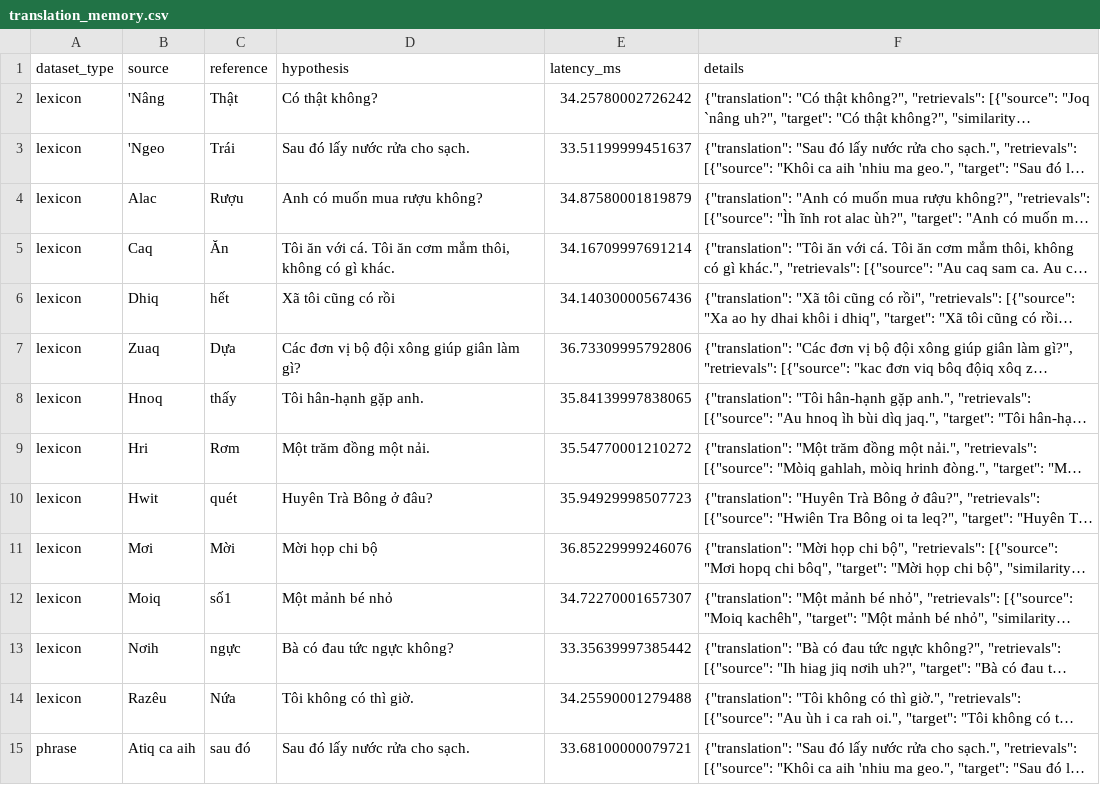
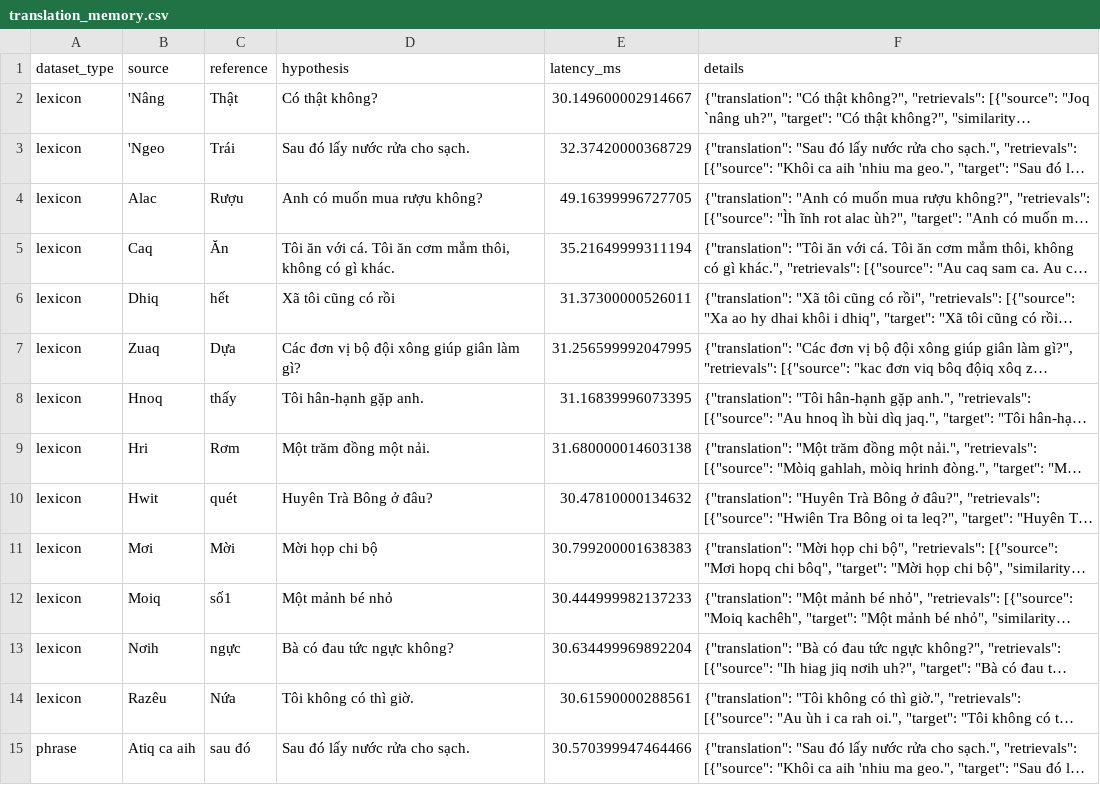
Before and after one commit to DOANHONGBAO/hre-viet, a CSV file: artifacts/evaluation/predictions/translation_memory.csv, drawn as a sheet; only a part is shown; long unchanged cells end in …; the diff covers the shown part only; the diff names each change by its address in the sheet, - before the commit and + after, or states it on an @@ line.

```diff
--- a/artifacts/evaluation/predictions/translation_memory.csv
+++ b/artifacts/evaluation/predictions/translation_memory.csv
-E2 (latency_ms): 34.25780002726242
+E2 (latency_ms): 30.149600002914667
-E3 (latency_ms): 33.51199999451637
+E3 (latency_ms): 32.37420000368729
-E4 (latency_ms): 34.87580001819879
+E4 (latency_ms): 49.16399996727705
-E5 (latency_ms): 34.16709997691214
+E5 (latency_ms): 35.21649999311194
-E6 (latency_ms): 34.14030000567436
+E6 (latency_ms): 31.37300000526011
-E7 (latency_ms): 36.73309995792806
+E7 (latency_ms): 31.256599992047995
-E8 (latency_ms): 35.84139997838065
+E8 (latency_ms): 31.16839996073395
-E9 (latency_ms): 35.54770001210272
+E9 (latency_ms): 31.680000014603138
-E10 (latency_ms): 35.94929998507723
+E10 (latency_ms): 30.47810000134632
-E11 (latency_ms): 36.85229999246076
+E11 (latency_ms): 30.799200001638383
-E12 (latency_ms): 34.72270001657307
+E12 (latency_ms): 30.444999982137233
-E13 (latency_ms): 33.35639997385442
+E13 (latency_ms): 30.634499969892204
-E14 (latency_ms): 34.25590001279488
+E14 (latency_ms): 30.61590000288561
-E15 (latency_ms): 33.68100000079721
+E15 (latency_ms): 30.570399947464466
```
Also changed, not shown: 146 edited cells elsewhere in this file, artifacts/evaluation/model_comparison.csv, artifacts/evaluation/predictions/dictionary.csv, 9 other files.
